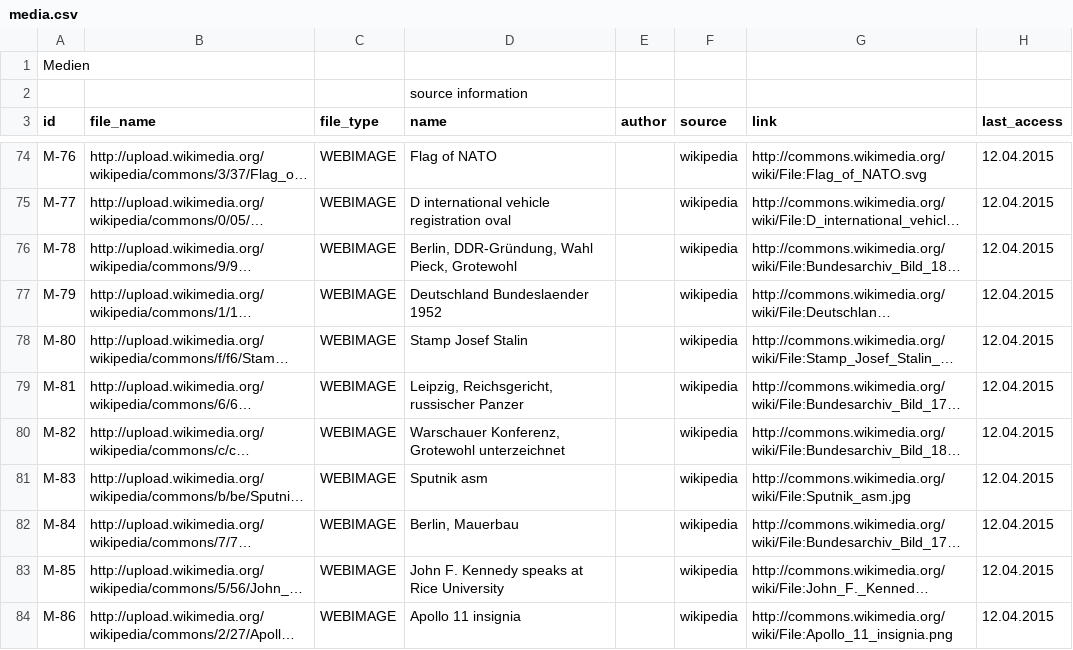
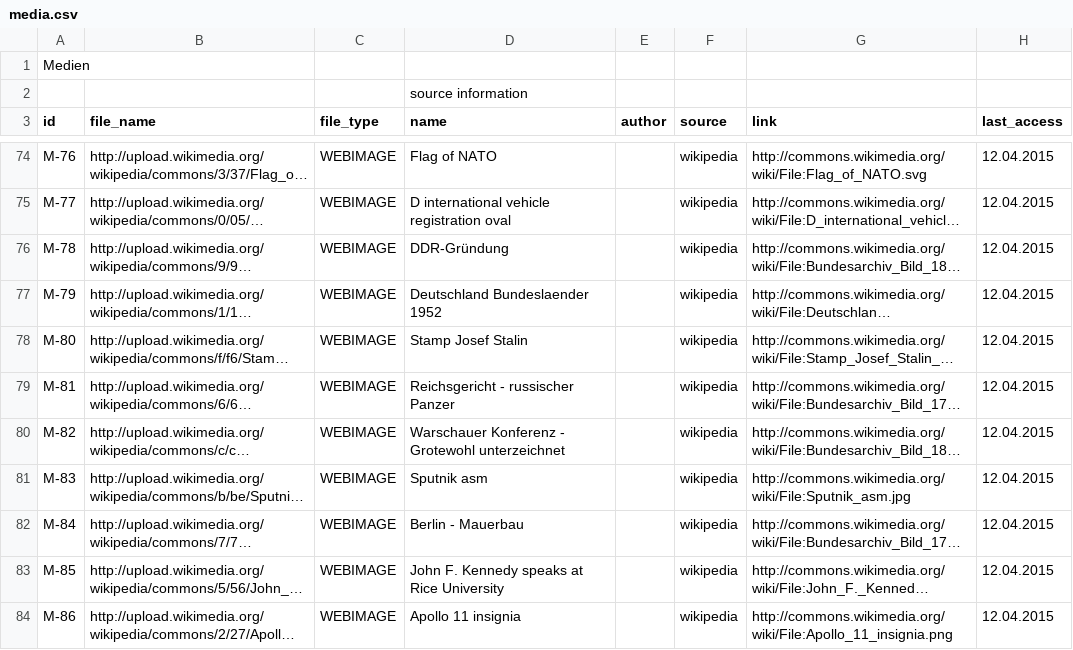
Before and after one commit to MenschMarcus/HistoGlobe_school, a CSV file: config/school/data/media.csv, drawn as a sheet; only a part is shown, gaps mark what is left out; long unchanged cells end in …; the diff covers the shown part only; the diff names each change by its address in the sheet, - before the commit and + after, or states it on an @@ line.

```diff
--- a/config/school/data/media.csv
+++ b/config/school/data/media.csv
-D76 (name): Berlin, DDR-Gründung, Wahl Pieck, Grotewohl
+D76 (name): DDR-Gründung
-D79 (name): Leipzig, Reichsgericht, russischer Panzer
+D79 (name): Reichsgericht - russischer Panzer
-D80 (name): Warschauer Konferenz, Grotewohl unterzeichnet
+D80 (name): Warschauer Konferenz - Grotewohl unterzeichnet
-D82 (name): Berlin, Mauerbau
+D82 (name): Berlin - Mauerbau
```
Also changed, not shown: 13 edited cells elsewhere in this file, 4 other files.
